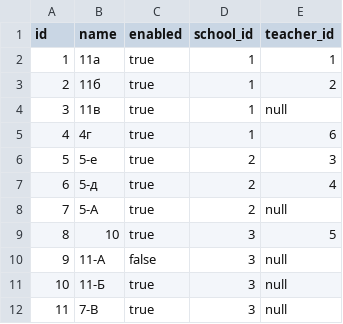
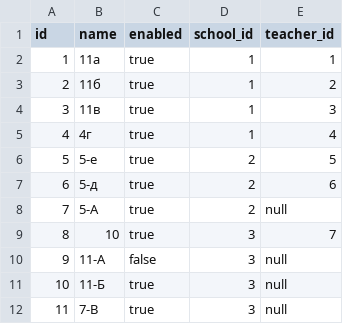
Before and after one commit to booklover93182167/SchoolNet, a CSV file: src/main/resources/config/liquibase/formplusteacher.csv, drawn as a sheet.

```diff
--- a/src/main/resources/config/liquibase/formplusteacher.csv
+++ b/src/main/resources/config/liquibase/formplusteacher.csv
@@ -3,8 +3,8 @@ id;name;enabled;school_id;teacher_id
 2;11б;true;1;2
-3;11в;true;1;null
-4;4г;true;1;6
-5;5-е;true;2;3
-6;5-д;true;2;4
+3;11в;true;1;3
+4;4г;true;1;4
+5;5-е;true;2;5
+6;5-д;true;2;6
 7;5-А;true;2;null
-8;10;true;3;5
+8;10;true;3;7
 9;11-А;false;3;null
```
Also changed, not shown: 20 other files.
